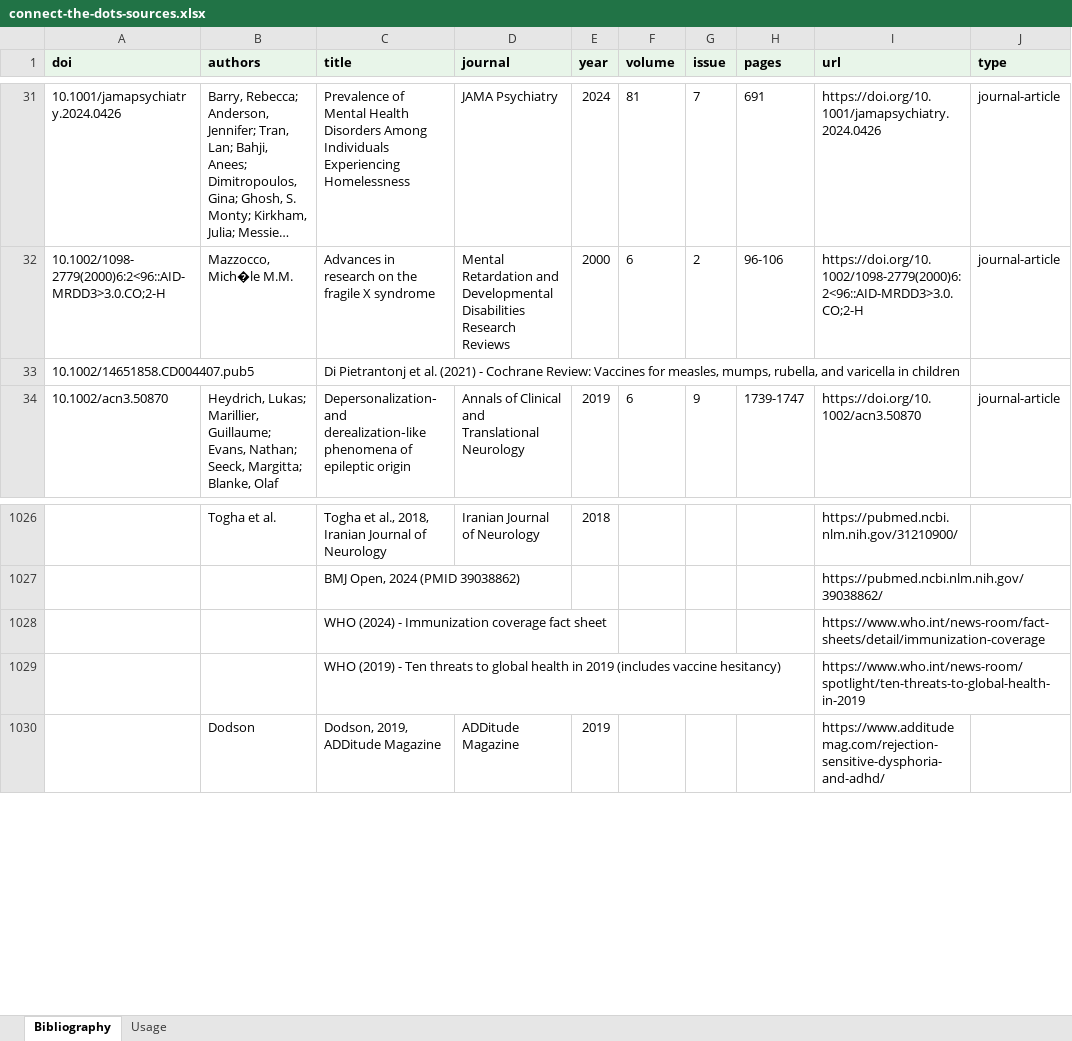
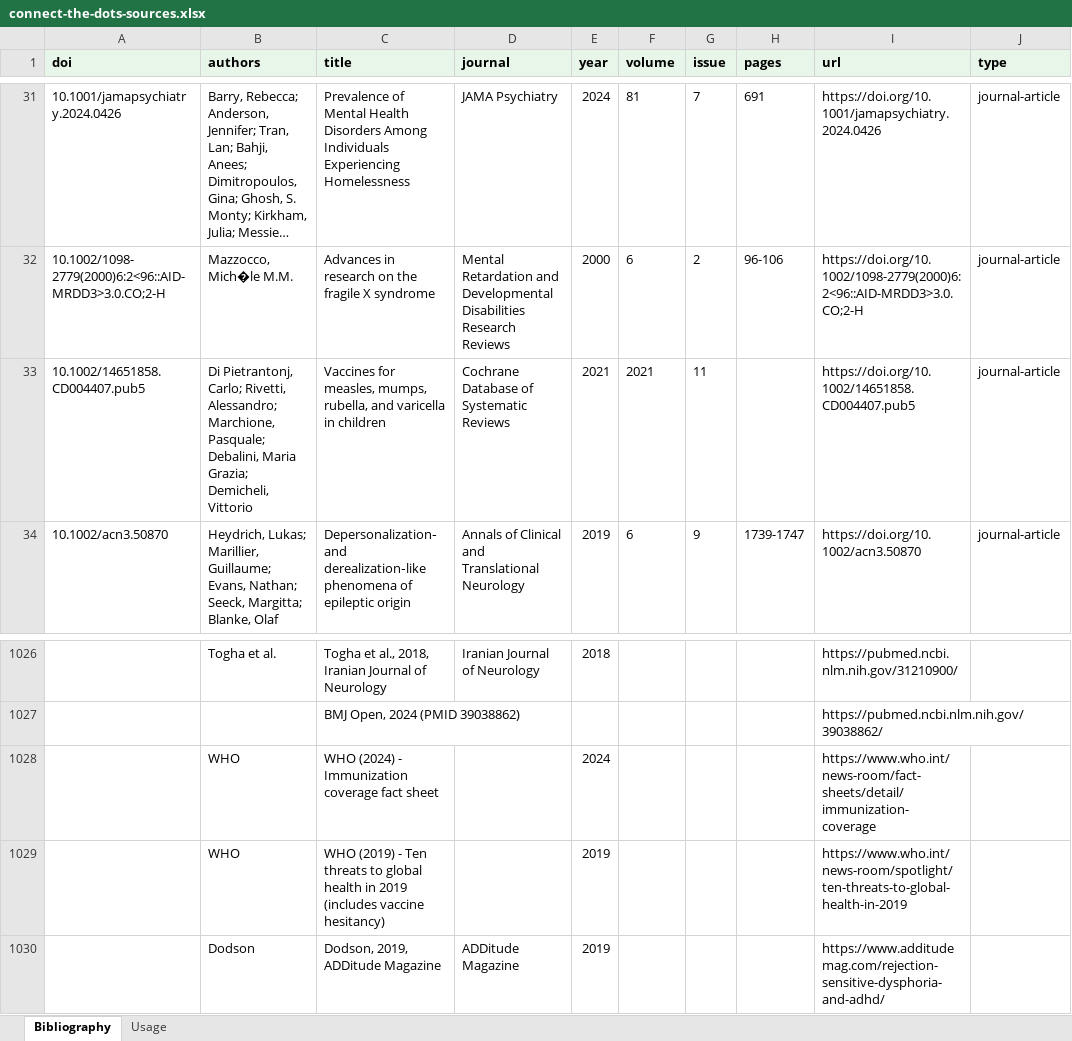
Before and after one commit to lwiadrowski-bot/ctdproject.org, an Excel workbook: tools/exports/connect-the-dots-sources.xlsx, sheet Bibliography, drawn as a sheet; only a part is shown, gaps mark what is left out; long unchanged cells end in …; values as stored, in another font and other column widths than the file's, no borders; the diff covers the shown part only; the diff names each change by its address in the sheet, - before the commit and + after, or states it on an @@ line.

```diff
--- a/tools/exports/connect-the-dots-sources.xlsx (sheet Bibliography)
+++ b/tools/exports/connect-the-dots-sources.xlsx (sheet Bibliography)
-B33 (authors): (empty)
+B33 (authors): Di Pietrantonj, Carlo; Rivetti, Alessandro; Marchione, Pasquale; Debalini, Maria Grazia; Demicheli, Vittorio
-C33 (title): Di Pietrantonj et al. (2021) - Cochrane Review: Vaccines for…
+C33 (title): Vaccines for…
-D33 (journal): (empty)
+D33 (journal): Cochrane Database of Systematic Reviews
-E33 (year): (empty)
+E33 (year): 2021
-F33 (volume): (empty)
+F33 (volume): 2021
-G33 (issue): (empty)
+G33 (issue): 11
-I33 (url): (empty)
+I33 (url): https://doi.org/10.1002/14651858.CD004407.pub5
-J33 (type): (empty)
+J33 (type): journal-article
-B1028:B1029 (authors): (empty)
+B1028:B1029 (authors): WHO
-E1028 (year): (empty)
+E1028 (year): 2024
-E1029 (year): (empty)
+E1029 (year): 2019
```
Also changed, not shown: 36 edited cells elsewhere in this sheet, sheet Usage, tools/exports/connect-the-dots-data.xlsx, 1 other file.
